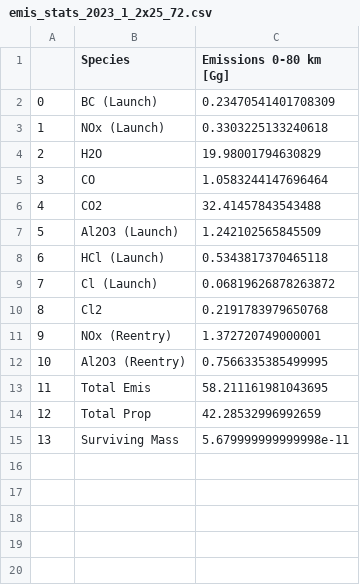
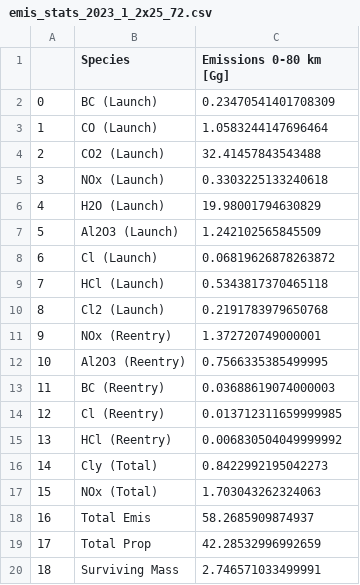
Before and after one commit to cbarker211/Emissions_API, a CSV file: out_files/emis_stats_2023_1_2x25_72.csv, drawn as a sheet; removed rows and columns are numbered as before the commit, all else as after; the diff names each change by its address in the sheet, - before the commit and + after, or states it on an @@ line.

```diff
--- a/out_files/emis_stats_2023_1_2x25_72.csv
+++ b/out_files/emis_stats_2023_1_2x25_72.csv
+row 3: 1 | CO (Launch) | 1.0583244147696464
+row 4: 2 | CO2 (Launch) | 32.41457843543488
@@ column A renumbered from row 5 down @@
-B6 (Species): H2O
+B6 (Species): H2O (Launch)
-row 5: 3 | CO | 1.0583244147696464
-row 6: 4 | CO2 | 32.41457843543488
@@ row 9 moved to row 8: 6 @@
-B10 (Species): Cl2
+B10 (Species): Cl2 (Launch)
+row 13: 11 | BC (Reentry) | 0.03688619074000003
+row 14: 12 | Cl (Reentry) | 0.013712311659999985
+row 15: 13 | HCl (Reentry) | 0.006830504049999992
+row 16: 14 | Cly (Total) | 0.8422992195042273
+row 17: 15 | NOx (Total) | 1.703043262324063
-C18 (Emissions 0-80 km [Gg]): 58.211161981043695
+C18 (Emissions 0-80 km [Gg]): 58.2685909874937
-C20 (Emissions 0-80 km [Gg]): 5.679999999999998e-11
+C20 (Emissions 0-80 km [Gg]): 2.746571033499991
```
Also changed, not shown: out_files/emis_stats_2020_3_2x25_72.csv, out_files/emis_stats_2021_3_2x25_72.csv, 21 other files.
